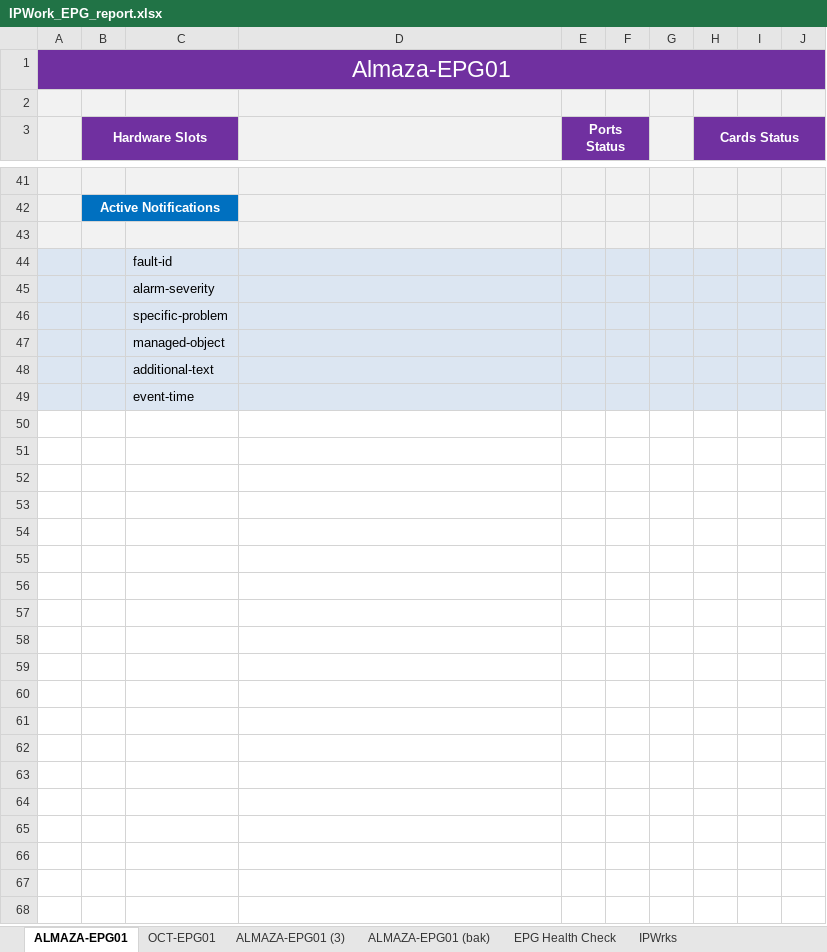
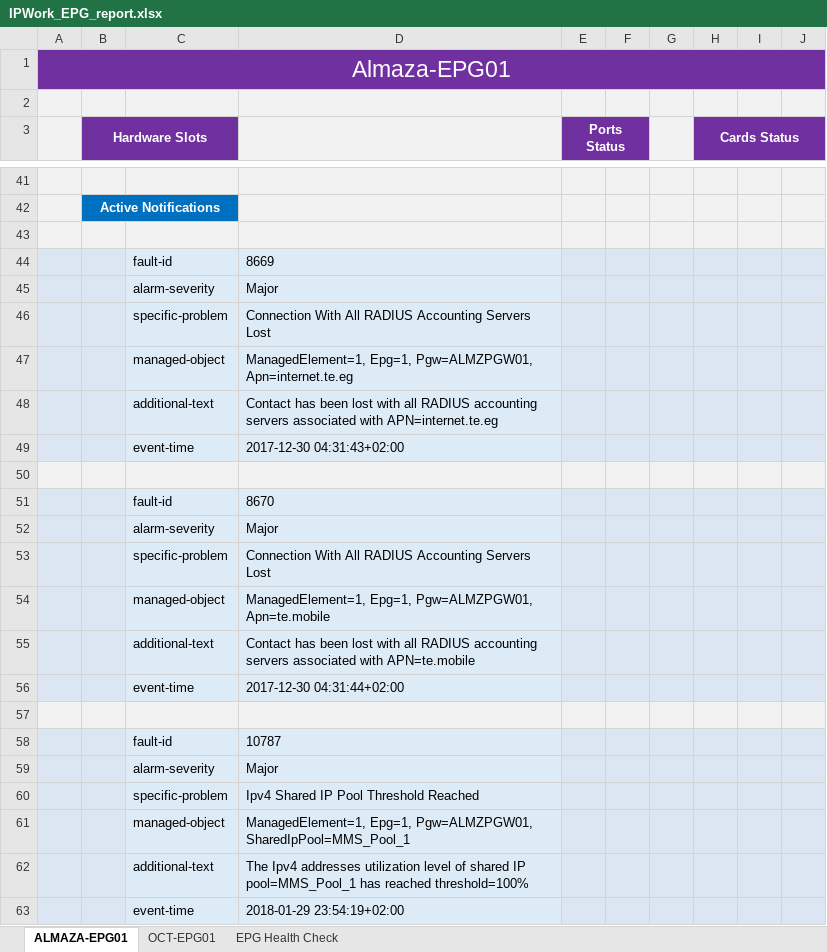
Before and after one commit to Ma7amed/EPC_Report, an Excel workbook: res/IPWork_EPG_report.xlsx, sheet ALMAZA-EPG01, drawn as a sheet; only a part is shown, gaps mark what is left out; values as stored, in another font and other column widths than the file's, no borders; charts and pictures not drawn; addresses are those after the commit; the diff names each change by its address in the sheet, - before the commit and + after, or states it on an @@ line.

```diff
--- a/res/IPWork_EPG_report.xlsx (sheet ALMAZA-EPG01)
+++ b/res/IPWork_EPG_report.xlsx (sheet ALMAZA-EPG01)
@@ sheet tab hidden: ALMAZA-EPG01 (3) @@
@@ sheet tab hidden: ALMAZA-EPG01 (bak) @@
@@ sheet tab hidden: IPWrks @@
-D44: (empty)
+D44: 8669
-D45: (empty)
+D45: Major
-D46: (empty)
+D46: Connection With All RADIUS Accounting Servers Lost
-D47: (empty)
+D47: ManagedElement=1, Epg=1, Pgw=ALMZPGW01, Apn=internet.te.eg
+row 48:  |  | additional-text | Contact has been lost with all RADIUS accounting servers associated with APN=internet.te.eg
+row 49:  |  | event-time | 2017-12-30 04:31:43+02:00
-C50: additional-text
+C50: (empty)
+row 51:  |  | fault-id | 8670
+row 52:  |  | alarm-severity | Major
+row 53:  |  | specific-problem | Connection With All RADIUS Accounting Servers Lost
+row 54:  |  | managed-object | ManagedElement=1, Epg=1, Pgw=ALMZPGW01, Apn=te.mobile
+row 55:  |  | additional-text | Contact has been lost with all RADIUS accounting servers associated with APN=te.mobile
+row 56:  |  | event-time | 2017-12-30 04:31:44+02:00
-C57: event-time
+C57: (empty)
+row 58:  |  | fault-id | 10787
+row 59:  |  | alarm-severity | Major
+row 60:  |  | specific-problem | Ipv4 Shared IP Pool Threshold Reached
+row 61:  |  | managed-object | ManagedElement=1, Epg=1, Pgw=ALMZPGW01, SharedIpPool=MMS_Pool_1
+row 62:  |  | additional-text | The Ipv4 addresses utilization level of shared IP pool=MMS_Pool_1 has reached threshold=100%
+row 63:  |  | event-time | 2018-01-29 23:54:19+02:00
```
Also changed, not shown: sheet OCT-EPG01, charts or pictures, 4 other files.
